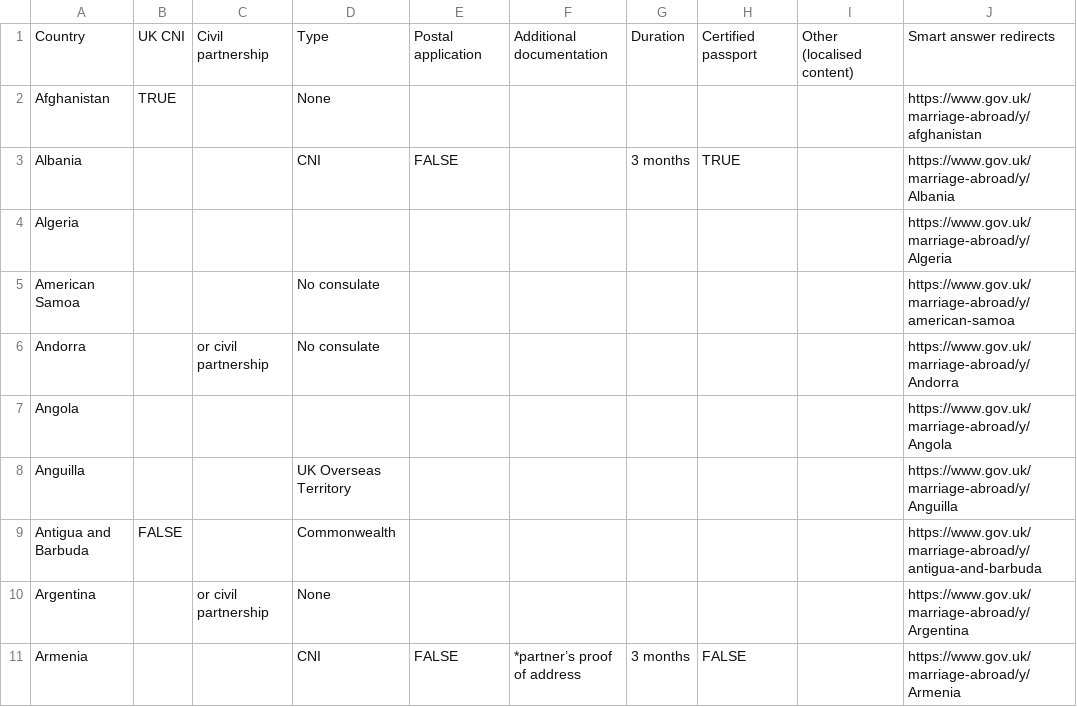
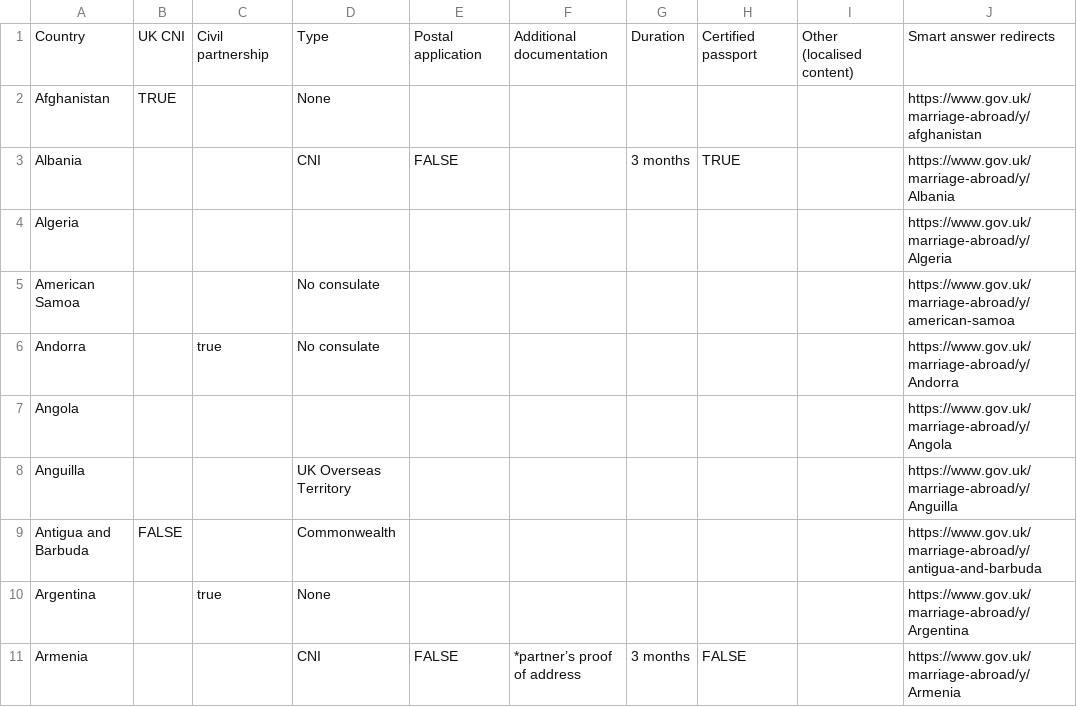
Before and after one commit to UKForeignOffice/notarial-api, a CSV file: dynamic-content/csv/content.csv, drawn as a sheet; only a part is shown; the diff covers the shown part only.

Commit message:
Added civil partnership field for notify personalisation

```diff
--- a/dynamic-content/csv/content.csv
+++ b/dynamic-content/csv/content.csv
@@ -5,3 +5,3 @@ Algeria,,,,,,,,,https://www.gov.uk/marriage-abroad/y/Algeria
 American Samoa,,,No consulate,,,,,,https://www.gov.uk/marriage-abroad/y/american-samoa
-Andorra,,or civil partnership,No consulate,,,,,,https://www.gov.uk/marriage-abroad/y/Andorra
+Andorra,,true,No consulate,,,,,,https://www.gov.uk/marriage-abroad/y/Andorra
 Angola,,,,,,,,,https://www.gov.uk/marriage-abroad/y/Angola
@@ -9,3 +9,3 @@ Anguilla,,,UK Overseas Territory,,,,,,https://www.gov.uk/marriage-abroad/y/Angui
 Antigua and Barbuda,FALSE,,Commonwealth,,,,,,https://www.gov.uk/marriage-abroad/y/antigua-and-barbuda
-Argentina,,or civil partnership,None,,,,,,https://www.gov.uk/marriage-abroad/y/Argentina
+Argentina,,true,None,,,,,,https://www.gov.uk/marriage-abroad/y/Argentina
 Armenia,,,CNI,FALSE,*partner’s proof of address,3 months,FALSE,,https://www.gov.uk/marriage-abroad/y/Armenia
```
Also changed, not shown: 34 edited cells elsewhere in this file, 2 other files.
